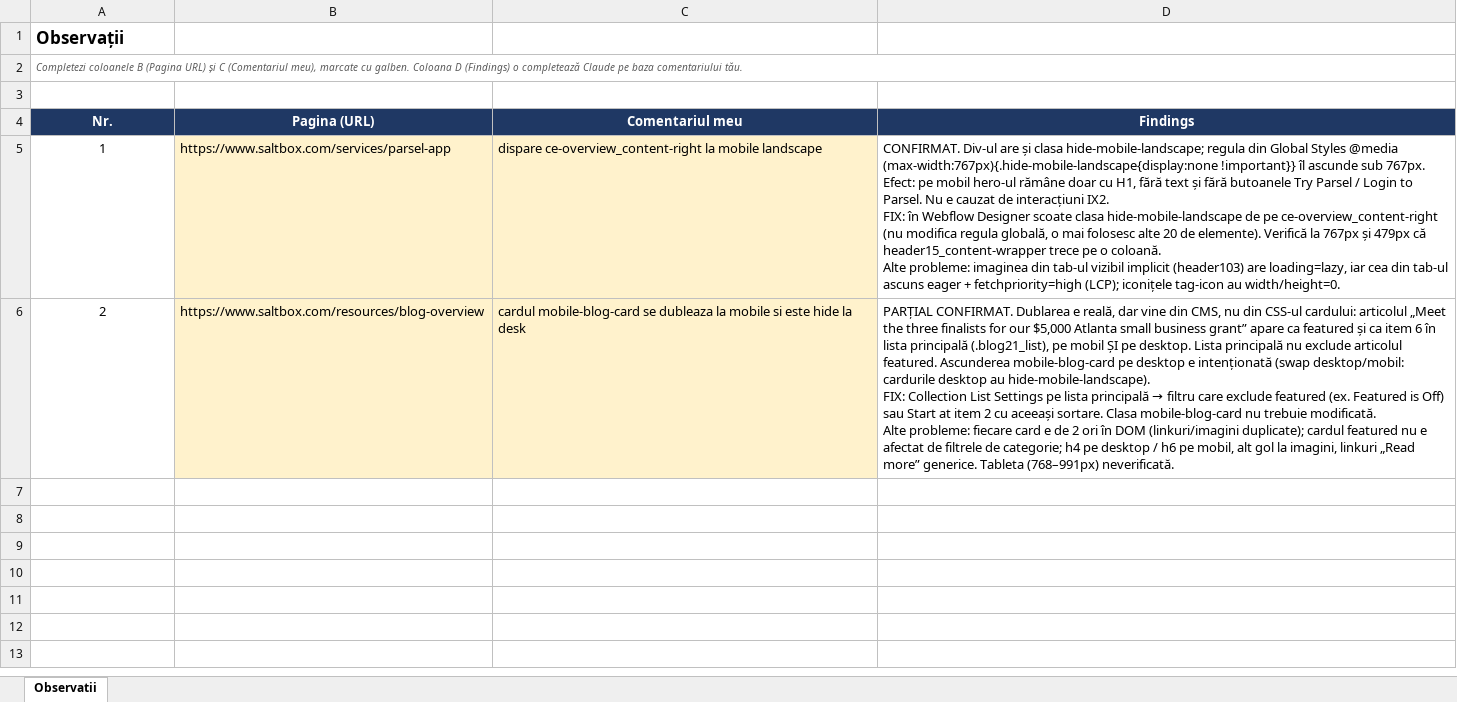
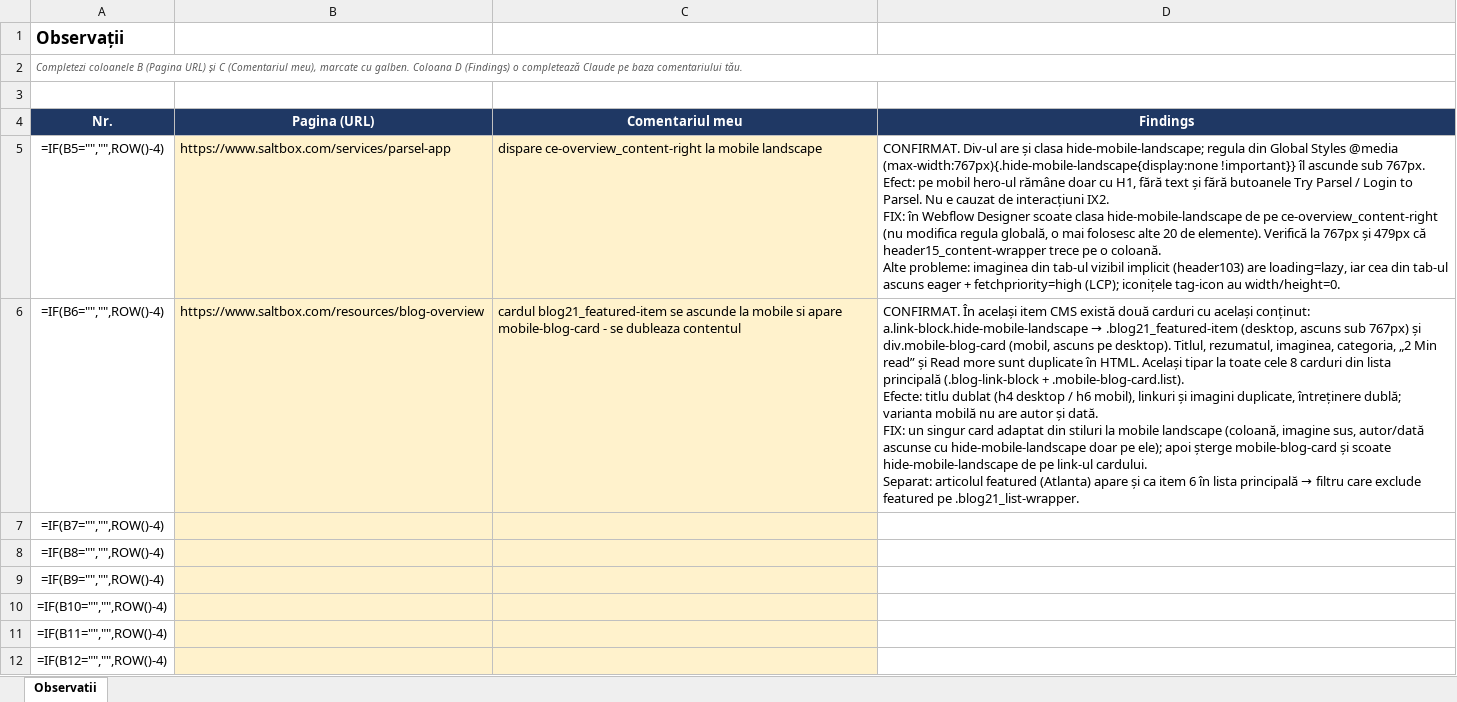
Before and after one commit to CristianPuscas/IDS, an Excel workbook: Observatii.xlsx, sheet Observatii, drawn as a sheet; only a part is shown; values as stored, in another font and other column widths than the file's, no borders; formulas without a stored value are shown as written; charts and pictures not drawn; removed rows and columns are numbered as before the commit, all else as after; ↵ is a line break in a cell; the diff covers the shown part only; the diff names each change by its address in the sheet, - before the commit and + after, or states it on an @@ line.

```diff
--- a/Observatii.xlsx (sheet Observatii)
+++ b/Observatii.xlsx (sheet Observatii)
-A5 (Nr.): 1
+A5 (Nr.): =IF(B5="","",ROW()-4)
-row 6: 2 | https://www.saltbox.com/resources/blog-overview | cardul mobile-blog-card se dubleaza la mobile si este hide la desk | PARȚIAL CONFIRMAT. Dublarea e reală, dar vine din CMS, nu din CSS-ul cardului: articolul „Meet the three finalists for our $5,000 Atlanta small business grant” apare ca featured și ca item 6 în lista principală (.blog21_list), pe mobil ȘI pe desktop. Lista principală nu exclude articolul featured. Ascunderea mobile-blog-card pe desktop e intenționată (swap desktop/mobil: cardurile desktop au hide-mobile-landscape). ↵ FIX: Collection List Settings pe lista principală → filtru care exclude featured (ex. Featured is Off) sau Start at item 2 cu aceeași sortare. Clasa mobile-blog-card nu trebuie modificată. ↵ Alte probleme: fiecare card e de 2 ori în DOM (linkuri/imagini duplicate); cardul featured nu e afectat de filtrele de categorie; h4 pe desktop / h6 pe mobil, alt gol la imagini, linkuri „Read more” generice. Tableta (768–991px) neverificată.
+row 6: =IF(B6="","",ROW()-4) | https://www.saltbox.com/resources/blog-overview | cardul blog21_featured-item se ascunde la mobile si apare mobile-blog-card - se dubleaza contentul | CONFIRMAT. În același item CMS există două carduri cu același conținut: a.link-block.hide-mobile-landscape → .blog21_featured-item (desktop, ascuns sub 767px) și div.mobile-blog-card (mobil, ascuns pe desktop). Titlul, rezumatul, imaginea, categoria, „2 Min read” și Read more sunt duplicate în HTML. Același tipar la toate cele 8 carduri din lista principală (.blog-link-block + .mobile-blog-card.list). ↵ Efecte: titlu dublat (h4 desktop / h6 mobil), linkuri și imagini duplicate, întreținere dublă; varianta mobilă nu are autor și dată. ↵ FIX: un singur card adaptat din stiluri la mobile landscape (coloană, imagine sus, autor/dată ascunse cu hide-mobile-landscape doar pe ele); apoi șterge mobile-blog-card și scoate hide-mobile-landscape de pe link-ul cardului. ↵ Separat: articolul featured (Atlanta) apare și ca item 6 în lista principală → filtru care exclude featured pe .blog21_list-wrapper.
+row 7: =IF(B7="","",ROW()-4)
+row 8: =IF(B8="","",ROW()-4)
+row 9: =IF(B9="","",ROW()-4)
+row 10: =IF(B10="","",ROW()-4)
+row 11: =IF(B11="","",ROW()-4)
+row 12: =IF(B12="","",ROW()-4)
```
Also changed, not shown: 42 added rows elsewhere in this sheet, charts or pictures.
